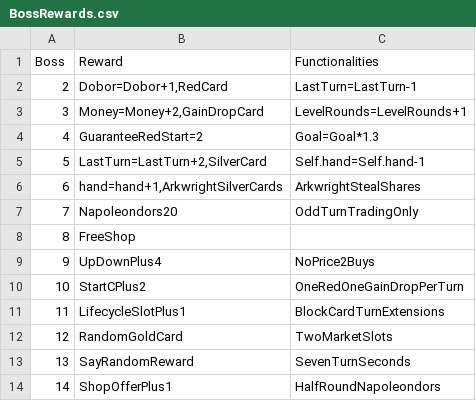
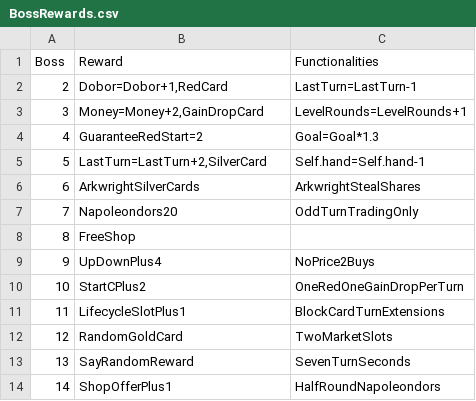
Before and after one commit to shishmanivan/Bressoles, a CSV file: BossRewards.csv, drawn as a sheet.

```diff
--- a/BossRewards.csv
+++ b/BossRewards.csv
@@ -5,3 +5,3 @@ Boss;Reward;Functionalities
 5;LastTurn=LastTurn+2,SilverCard;Self.hand=Self.hand-1
-6;hand=hand+1,ArkwrightSilverCards;ArkwrightStealShares
+6;ArkwrightSilverCards;ArkwrightStealShares
 7;Napoleondors20;OddTurnTradingOnly
```
Also changed, not shown: Cards.csv, Lang.csv, 13 other files.
